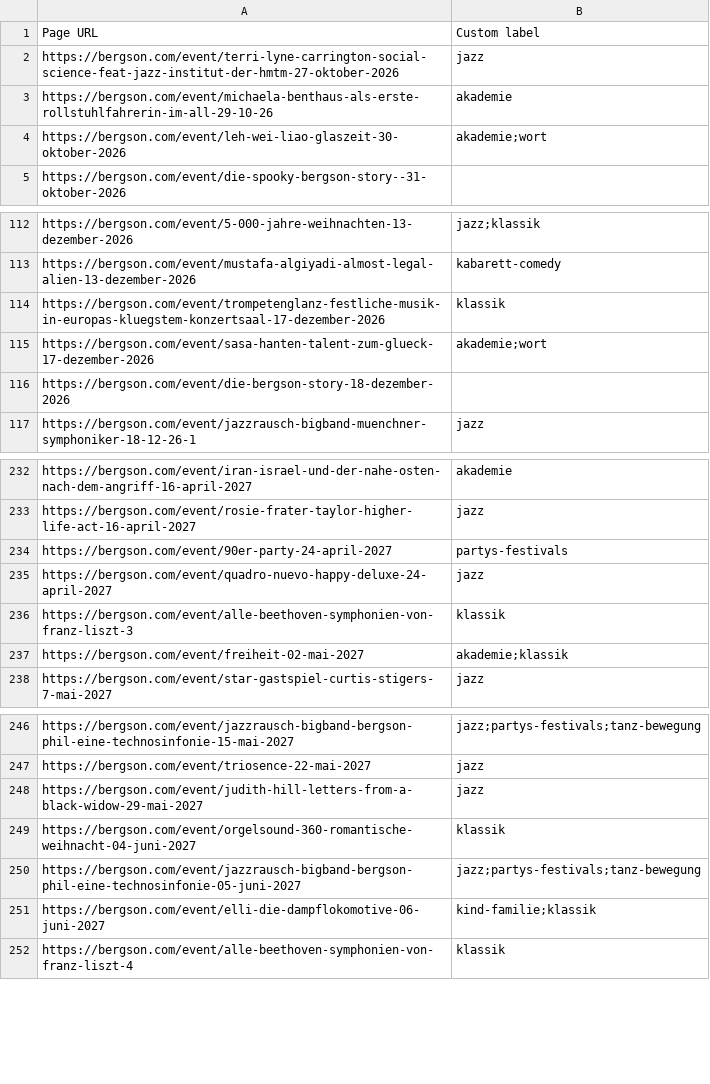
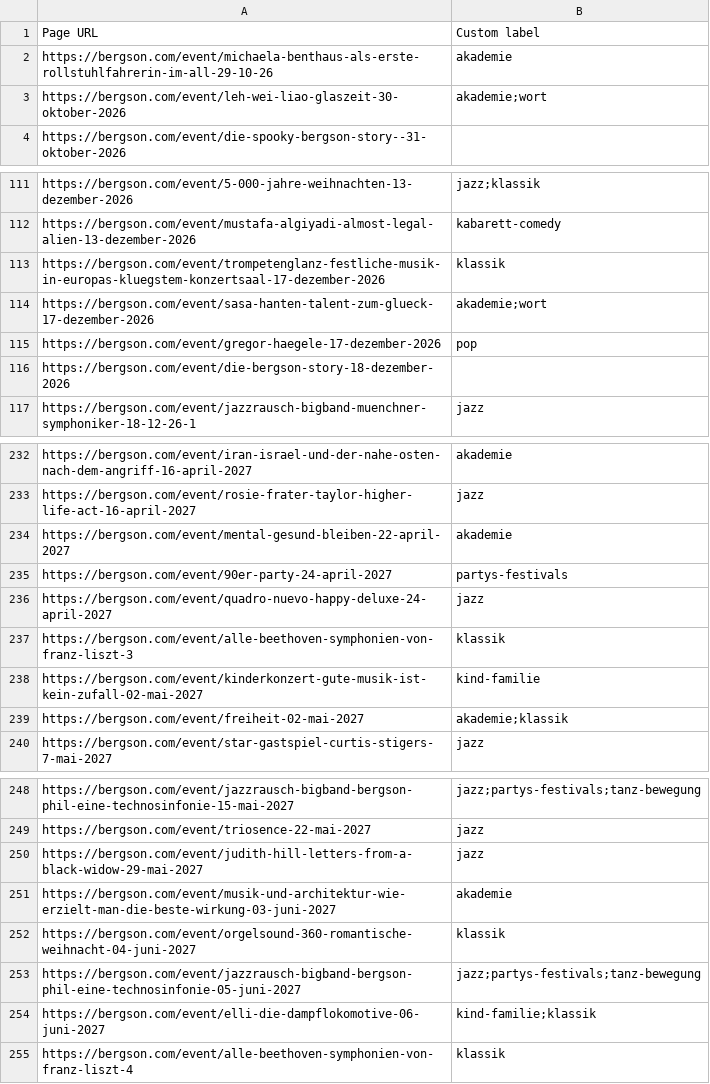
Before and after one commit to HolgerKurtz/bkk-event-feed, a CSV file: pagefeed.csv, drawn as a sheet; only a part is shown, gaps mark what is left out; removed rows and columns are numbered as before the commit, all else as after; the diff names each change by its address in the sheet, - before the commit and + after, or states it on an @@ line.

```diff
--- a/pagefeed.csv
+++ b/pagefeed.csv
-row 2: https://bergson.com/event/terri-lyne-carrington-social-science-feat-jazz-institut-der-hmtm-27-oktober-2026 | jazz
+row 115: https://bergson.com/event/gregor-haegele-17-dezember-2026 | pop
+row 234: https://bergson.com/event/mental-gesund-bleiben-22-april-2027 | akademie
+row 238: https://bergson.com/event/kinderkonzert-gute-musik-ist-kein-zufall-02-mai-2027 | kind-familie
+row 251: https://bergson.com/event/musik-und-architektur-wie-erzielt-man-die-beste-wirkung-03-juni-2027 | akademie
```
